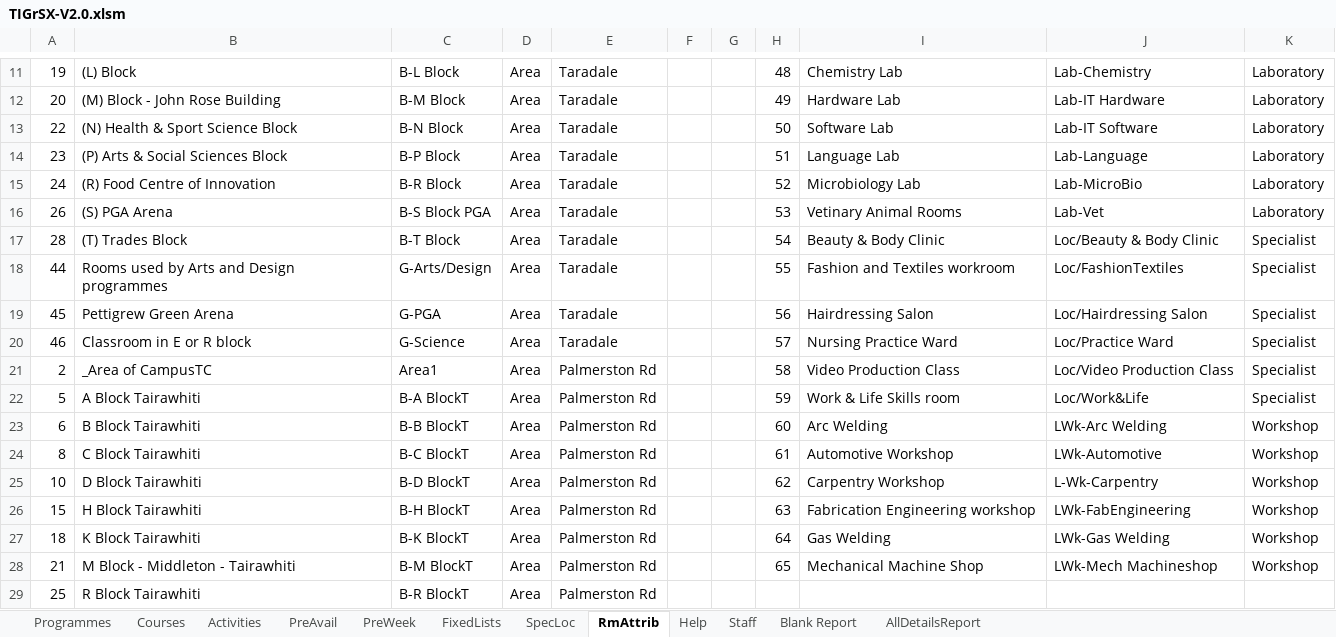
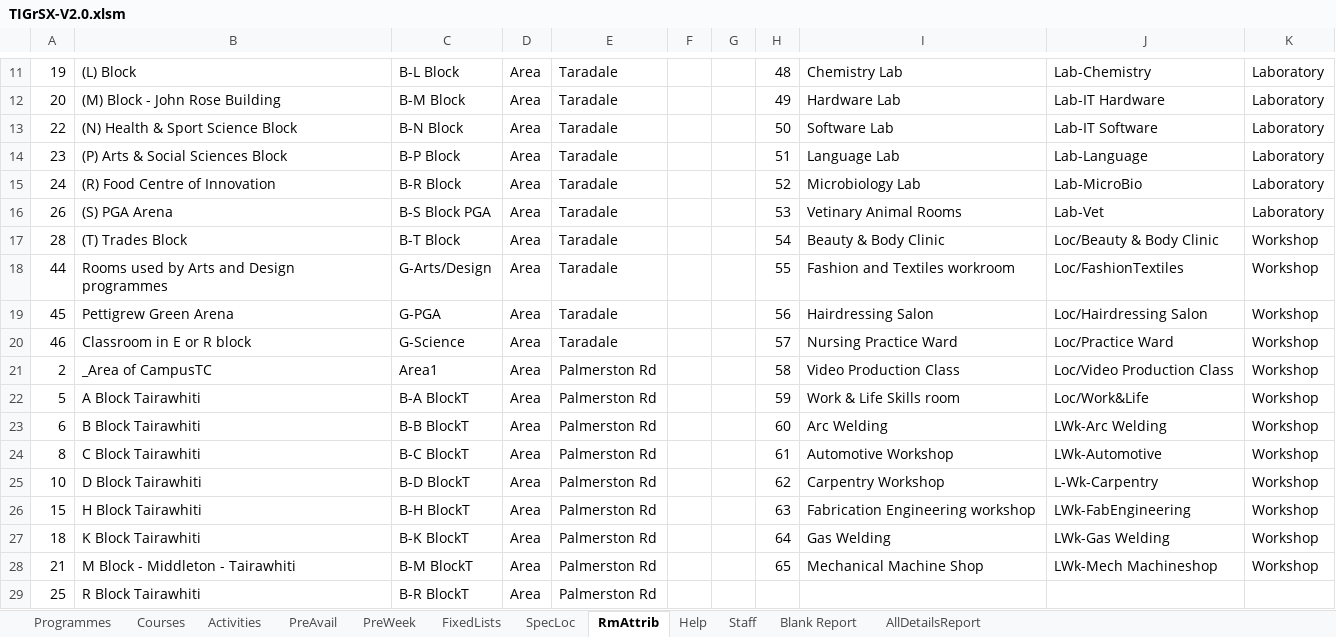
Before and after one commit to danieldangnz/BAP-2025, an Excel workbook: 3-SOLUTION/TIGrSX-V2.0.xlsm, sheet RmAttrib, drawn as a sheet; only a part is shown, gaps mark what is left out; values as stored, in another font and other column widths than the file's, no borders; table styles not drawn; the diff names each change by its address in the sheet, - before the commit and + after, or states it on an @@ line.

Commit message:
Add files via upload

```diff
--- a/3-SOLUTION/TIGrSX-V2.0.xlsm (sheet RmAttrib)
+++ b/3-SOLUTION/TIGrSX-V2.0.xlsm (sheet RmAttrib)
-K17:K22: Specialist
+K17:K22: Workshop
```
